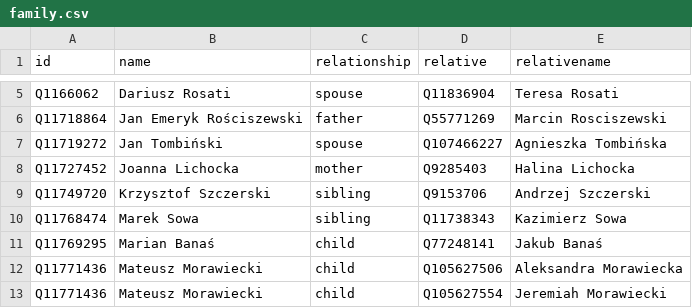
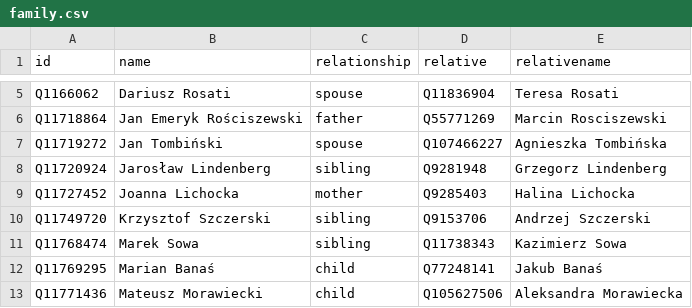
Before and after one commit to every-politician-scrapers/poland-cabinet, a CSV file: html/family.csv, drawn as a sheet; only a part is shown, gaps mark what is left out; the shorter side is filled out with more unchanged rows; the diff names each change by its address in the sheet, - before the commit and + after, or states it on an @@ line.

```diff
--- a/html/family.csv
+++ b/html/family.csv
+row 8: Q11720924 | Jarosław Lindenberg | sibling | Q9281948 | Grzegorz Lindenberg
```
Also changed, not shown: html/holders21.csv, 1 other file.
